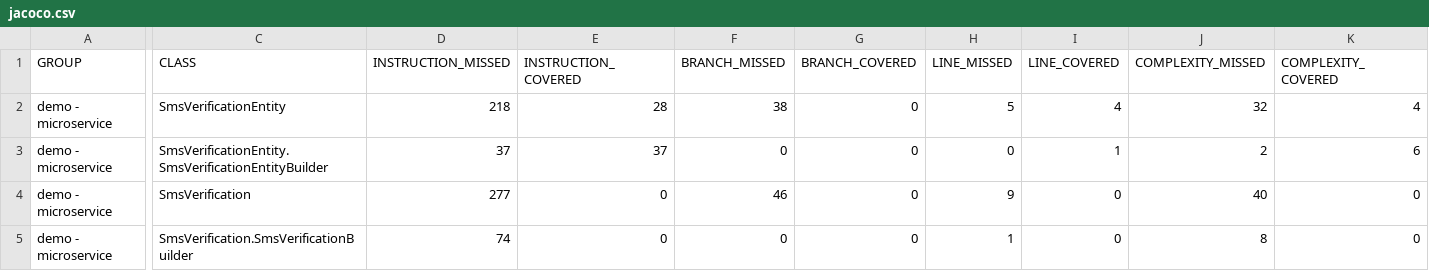
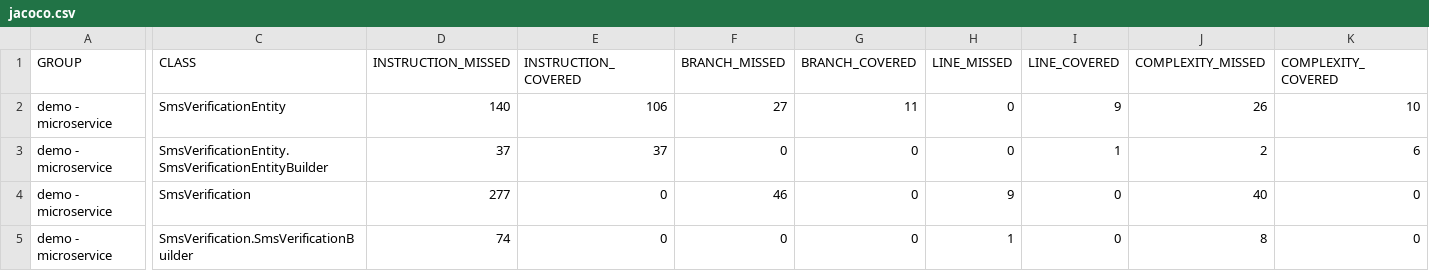
Before and after one commit to wildmakaka/diasoft-microservices-spring-basics-quick-start, a CSV file: apps/app13/demo/service/target/site/jacoco/jacoco.csv, drawn as a sheet; only a part is shown, gaps mark what is left out; the diff covers the shown part only; the diff names each change by its address in the sheet, - before the commit and + after, or states it on an @@ line.

```diff
--- a/apps/app13/demo/service/target/site/jacoco/jacoco.csv
+++ b/apps/app13/demo/service/target/site/jacoco/jacoco.csv
-D2 (INSTRUCTION_MISSED): 218
+D2 (INSTRUCTION_MISSED): 140
-E2 (INSTRUCTION_COVERED): 28
+E2 (INSTRUCTION_COVERED): 106
-F2 (BRANCH_MISSED): 38
+F2 (BRANCH_MISSED): 27
-G2 (BRANCH_COVERED): 0
+G2 (BRANCH_COVERED): 11
-H2 (LINE_MISSED): 5
+H2 (LINE_MISSED): 0
-I2 (LINE_COVERED): 4
+I2 (LINE_COVERED): 9
-J2 (COMPLEXITY_MISSED): 32
+J2 (COMPLEXITY_MISSED): 26
-K2 (COMPLEXITY_COVERED): 4
+K2 (COMPLEXITY_COVERED): 10
```
Also changed, not shown: 2 edited cells elsewhere in this file, 17 other files.
